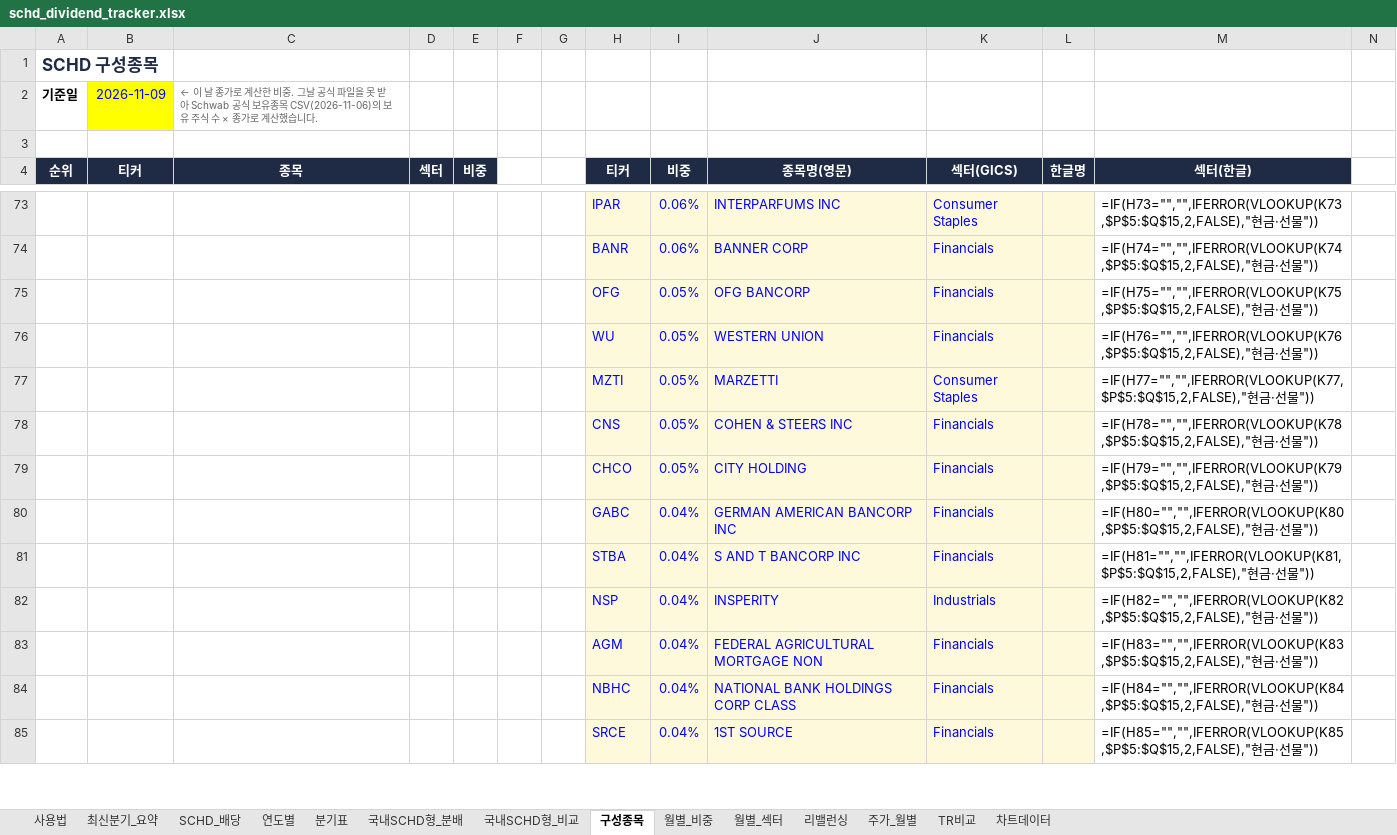
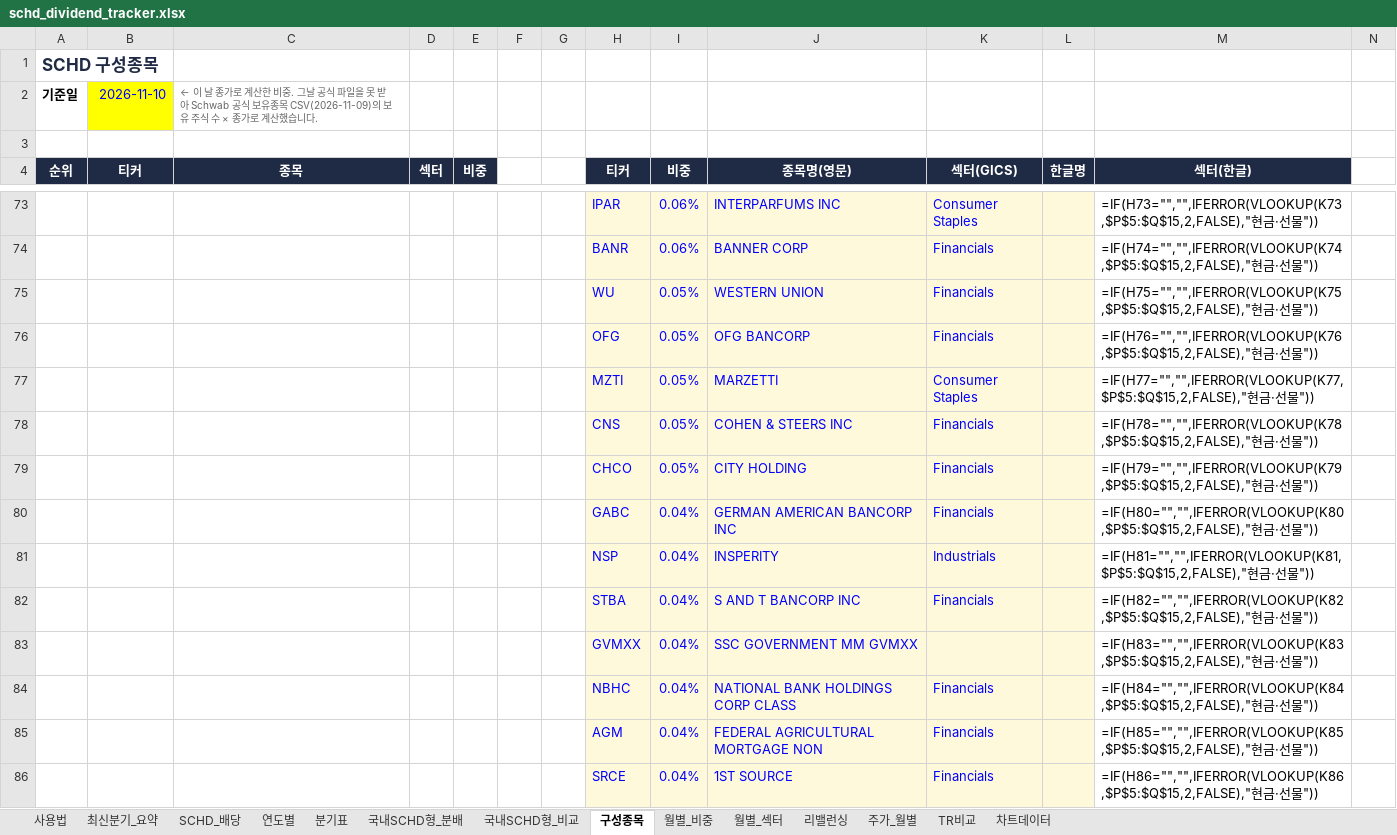
Before and after one commit to ttokjaeTV/schd-tracker, an Excel workbook: downloads/schd_dividend_tracker.xlsx, sheet 구성종목, drawn as a sheet; only a part is shown, gaps mark what is left out; values as stored, in another font and other column widths than the file's, no borders; formulas without a stored value are shown as written; charts and pictures not drawn; removed rows and columns are numbered as before the commit, all else as after; rows hold the shown columns only; the diff covers the shown part only; the diff names each change by its address in the sheet, - before the commit and + after, or states it on an @@ line.

```diff
--- a/downloads/schd_dividend_tracker.xlsx (sheet 구성종목)
+++ b/downloads/schd_dividend_tracker.xlsx (sheet 구성종목)
-B2 (티커): 2026-11-09
+B2 (티커): 2026-11-10
-C2 (종목): …유종목 CSV(2026-11-06)의 보유…
+C2 (종목): …유종목 CSV(2026-11-09)의 보유…
-row 75:  |  |  |  |  |  |  | OFG | 0.05% | OFG BANCORP | Financials |  | =IF(H75="","",IFERROR(VLOOKUP(K75,$P$5:$Q$15,2,FALSE),"현금·선물"))
-M75 (섹터(한글)): =IF(H76="","",IFERROR(VLOOKUP(K76,$P$5:$Q$15,2,FALSE),"현금…
+M75 (섹터(한글)): =IF(H75="","",IFERROR(VLOOKUP(K75,$P$5:$Q$15,2,FALSE),"현금…
+row 76:  |  |  |  |  |  |  | OFG | 0.05% | OFG BANCORP | Financials |  | =IF(H76="","",IFERROR(VLOOKUP(K76,$P$5:$Q$15,2,FALSE),"현금·선물"))
-row 81:  |  |  |  |  |  |  | STBA | 0.04% | S AND T BANCORP INC | Financials |  | =IF(H81="","",IFERROR(VLOOKUP(K81,$P$5:$Q$15,2,FALSE),"현금·선물"))
-M81 (섹터(한글)): =IF(H82="","",IFERROR(VLOOKUP(K82,$P$5:$Q$15,2,FALSE),"현금…
+M81 (섹터(한글)): =IF(H81="","",IFERROR(VLOOKUP(K81,$P$5:$Q$15,2,FALSE),"현금…
-H82 (티커): AGM
+H82 (티커): STBA
-J82 (종목명(영문)): FEDERAL AGRICULTURAL MORTGAGE NON
+J82 (종목명(영문)): S AND T BANCORP INC
-M82 (섹터(한글)): =IF(H83="","",IFERROR(VLOOKUP(K83,$P$5:$Q$15,2,FALSE),"현금…
+M82 (섹터(한글)): =IF(H82="","",IFERROR(VLOOKUP(K82,$P$5:$Q$15,2,FALSE),"현금…
+row 83:  |  |  |  |  |  |  | GVMXX | 0.04% | SSC GOVERNMENT MM GVMXX |  |  | =IF(H83="","",IFERROR(VLOOKUP(K83,$P$5:$Q$15,2,FALSE),"현금·선물"))
+row 85:  |  |  |  |  |  |  | AGM | 0.04% | FEDERAL AGRICULTURAL MORTGAGE NON | Financials |  | =IF(H85="","",IFERROR(VLOOKUP(K85,$P$5:$Q$15,2,FALSE),"현금·선물"))
-M86 (섹터(한글)): =IF(H85="","",IFERROR(VLOOKUP(K85,$P$5:$Q$15,2,FALSE),"현금…
+M86 (섹터(한글)): =IF(H86="","",IFERROR(VLOOKUP(K86,$P$5:$Q$15,2,FALSE),"현금…
```
Also changed, not shown: 9 added rows, 10 removed rows, 65 edited cells and cell formats elsewhere in this sheet, sheet 국내SCHD형_비교, sheet 사용법, 3 other files.
